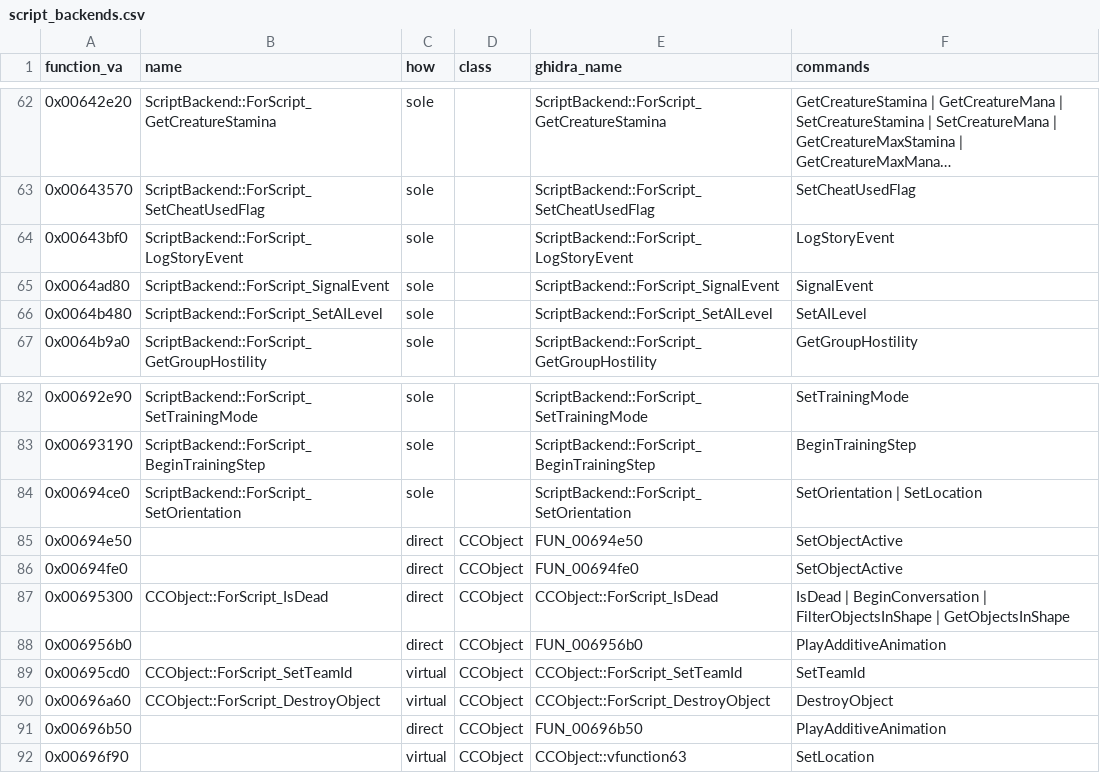
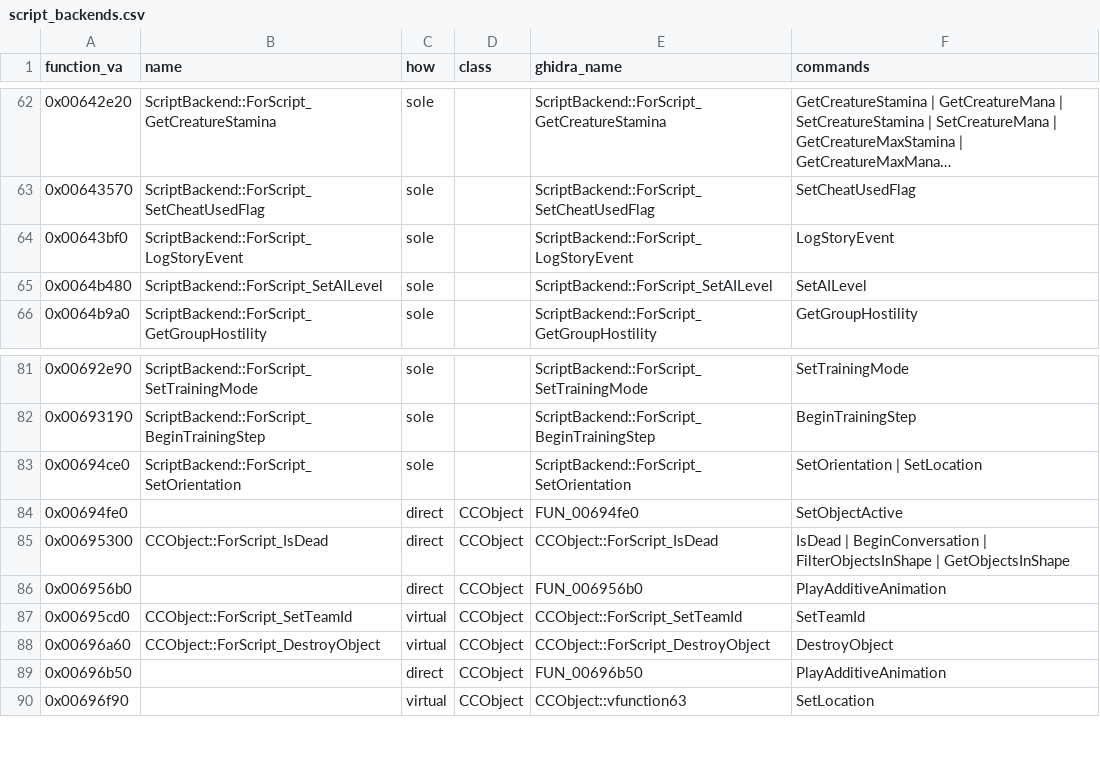
Before and after one commit to Whocares66-Dev/DAOLib, a CSV file: dev/script_backends.csv, drawn as a sheet; only a part is shown, gaps mark what is left out; long unchanged cells end in …; the diff names each change by its address in the sheet, - before the commit and + after, or states it on an @@ line.

```diff
--- a/dev/script_backends.csv
+++ b/dev/script_backends.csv
-row 65: 0x0064ad80 | ScriptBackend::ForScript_SignalEvent | sole |  | ScriptBackend::ForScript_SignalEvent | SignalEvent
-row 85: 0x00694e50 |  | direct | CCObject | FUN_00694e50 | SetObjectActive
```
Also changed, not shown: 13 other files.
